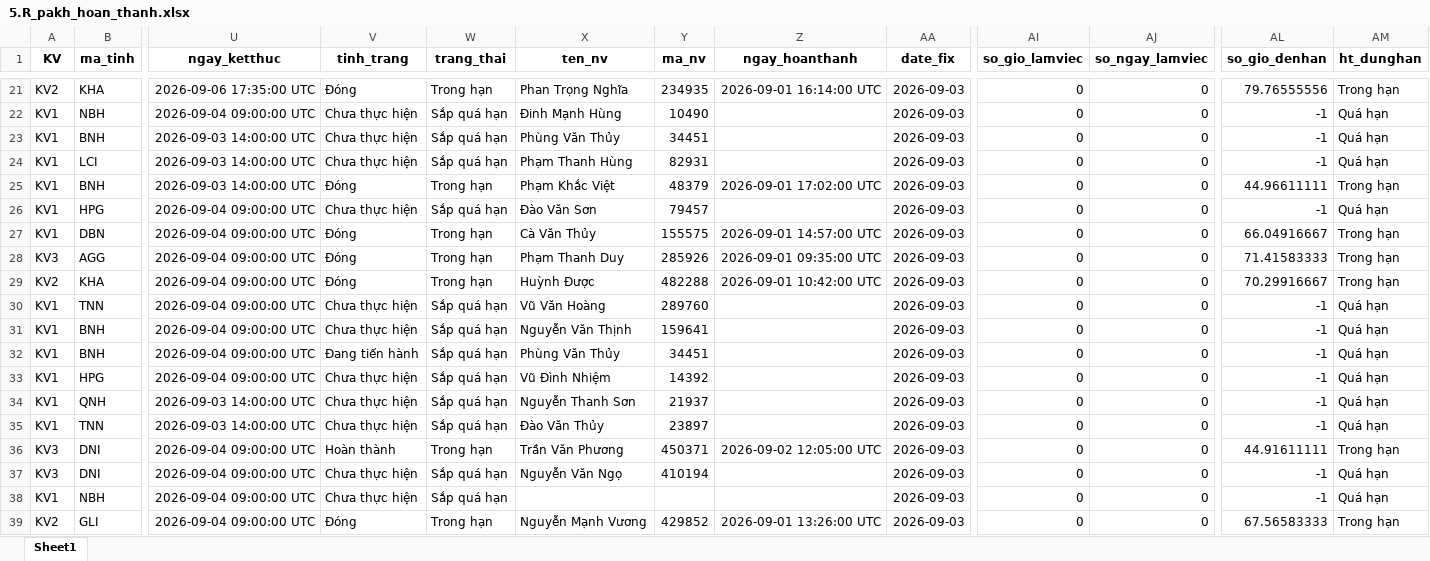
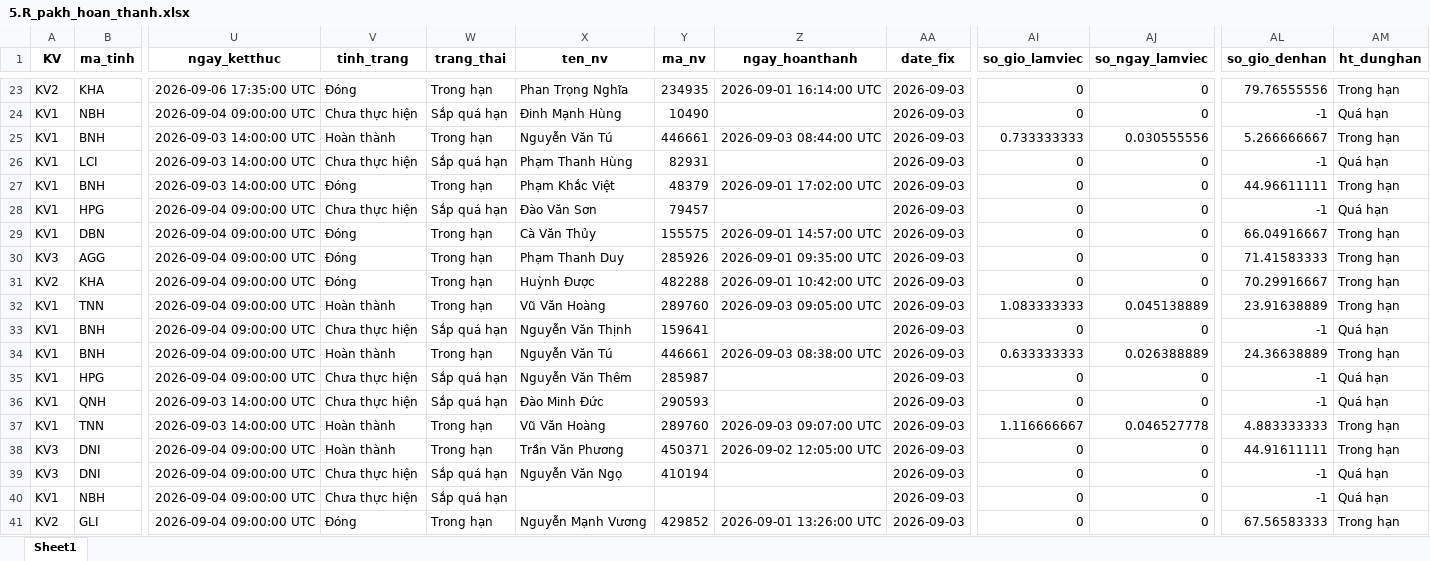
Before and after one commit to Nhunggg1612/dashboard-PAKH, an Excel workbook: data/5.R_pakh_hoan_thanh.xlsx, sheet Sheet1, drawn as a sheet; only a part is shown, gaps mark what is left out; values as stored, in another font and other column widths than the file's, no borders; addresses are those after the commit; the diff covers the shown part only; the diff names each change by its address in the sheet, - before the commit and + after, or states it on an @@ line.

```diff
--- a/data/5.R_pakh_hoan_thanh.xlsx (sheet Sheet1)
+++ b/data/5.R_pakh_hoan_thanh.xlsx (sheet Sheet1)
-V25 (tinh_trang): Chưa thực hiện
+V25 (tinh_trang): Hoàn thành
-W25 (trang_thai): Sắp quá hạn
+W25 (trang_thai): Trong hạn
-X25 (ten_nv): Phùng Văn Thủy
+X25 (ten_nv): Nguyễn Văn Tú
-Y25 (ma_nv): 34451
+Y25 (ma_nv): 446661
-Z25 (ngay_hoanthanh): (empty)
+Z25 (ngay_hoanthanh): 2026-09-03 08:44:00 UTC
-AI25 (so_gio_lamviec): 0
+AI25 (so_gio_lamviec): 0.733333333
-AJ25 (so_ngay_lamviec): 0
+AJ25 (so_ngay_lamviec): 0.030555556
-AL25 (so_gio_denhan): -1
+AL25 (so_gio_denhan): 5.266666667
-AM25 (ht_dunghan): Quá hạn
+AM25 (ht_dunghan): Trong hạn
-V32 (tinh_trang): Chưa thực hiện
+V32 (tinh_trang): Hoàn thành
-W32 (trang_thai): Sắp quá hạn
+W32 (trang_thai): Trong hạn
-Z32 (ngay_hoanthanh): (empty)
+Z32 (ngay_hoanthanh): 2026-09-03 09:05:00 UTC
-AI32 (so_gio_lamviec): 0
+AI32 (so_gio_lamviec): 1.083333333
-AJ32 (so_ngay_lamviec): 0
+AJ32 (so_ngay_lamviec): 0.045138889
-AL32 (so_gio_denhan): -1
+AL32 (so_gio_denhan): 23.91638889
-AM32 (ht_dunghan): Quá hạn
+AM32 (ht_dunghan): Trong hạn
-V34 (tinh_trang): Đang tiến hành
+V34 (tinh_trang): Hoàn thành
-W34 (trang_thai): Sắp quá hạn
+W34 (trang_thai): Trong hạn
-X34 (ten_nv): Phùng Văn Thủy
+X34 (ten_nv): Nguyễn Văn Tú
-Y34 (ma_nv): 34451
+Y34 (ma_nv): 446661
-Z34 (ngay_hoanthanh): (empty)
+Z34 (ngay_hoanthanh): 2026-09-03 08:38:00 UTC
-AI34 (so_gio_lamviec): 0
+AI34 (so_gio_lamviec): 0.633333333
-AJ34 (so_ngay_lamviec): 0
+AJ34 (so_ngay_lamviec): 0.026388889
-AL34 (so_gio_denhan): -1
+AL34 (so_gio_denhan): 24.36638889
-AM34 (ht_dunghan): Quá hạn
+AM34 (ht_dunghan): Trong hạn
-X35 (ten_nv): Vũ Đình Nhiệm
+X35 (ten_nv): Nguyễn Văn Thêm
-Y35 (ma_nv): 14392
+Y35 (ma_nv): 285987
-X36 (ten_nv): Nguyễn Thanh Sơn
+X36 (ten_nv): Đào Minh Đức
-Y36 (ma_nv): 21937
+Y36 (ma_nv): 290593
-V37 (tinh_trang): Chưa thực hiện
+V37 (tinh_trang): Hoàn thành
-W37 (trang_thai): Sắp quá hạn
+W37 (trang_thai): Trong hạn
-X37 (ten_nv): Đào Văn Thủy
+X37 (ten_nv): Vũ Văn Hoàng
-Y37 (ma_nv): 23897
+Y37 (ma_nv): 289760
-Z37 (ngay_hoanthanh): (empty)
+Z37 (ngay_hoanthanh): 2026-09-03 09:07:00 UTC
-AI37 (so_gio_lamviec): 0
+AI37 (so_gio_lamviec): 1.116666667
-AJ37 (so_ngay_lamviec): 0
+AJ37 (so_ngay_lamviec): 0.046527778
-AL37 (so_gio_denhan): -1
+AL37 (so_gio_denhan): 4.883333333
-AM37 (ht_dunghan): Quá hạn
+AM37 (ht_dunghan): Trong hạn
```
Also changed, not shown: 2 added rows and 93 edited cells elsewhere in this sheet, data/3.R_pakh.xlsx, data/AM_update.xlsx, 9 other files.
